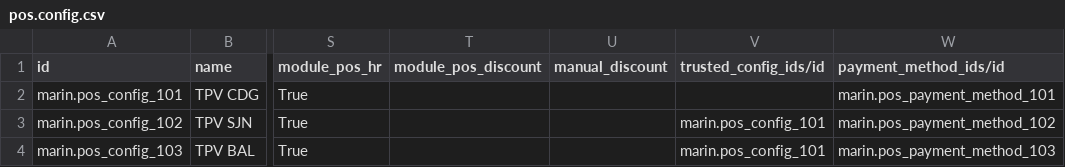
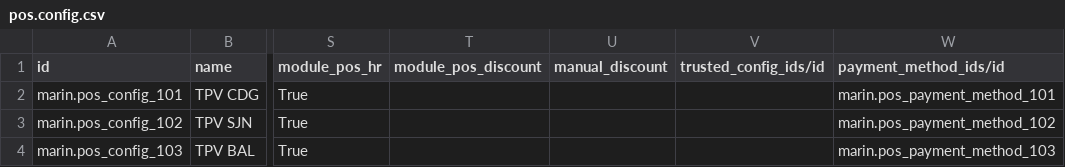
Before and after one commit to robertoCabreraAgro/addons_custom, a CSV file: marin/data/pos.config.csv, drawn as a sheet; only a part is shown, gaps mark what is left out; the diff names each change by its address in the sheet, - before the commit and + after, or states it on an @@ line.

```diff
--- a/marin/data/pos.config.csv
+++ b/marin/data/pos.config.csv
-V3:V4 (trusted_config_ids/id): marin.pos_config_101
+V3:V4 (trusted_config_ids/id): (empty)
```
Also changed, not shown: marin/data/uom.uom.csv, 2 other files.
